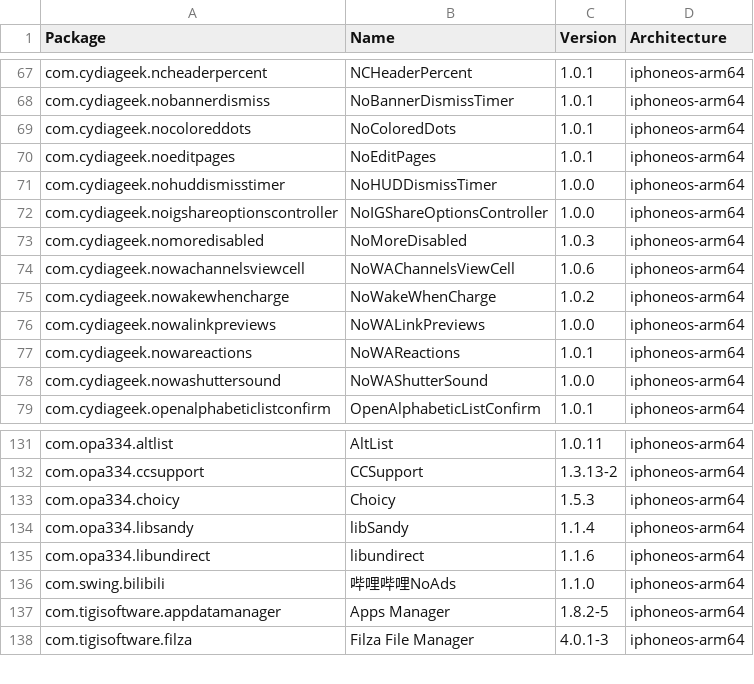
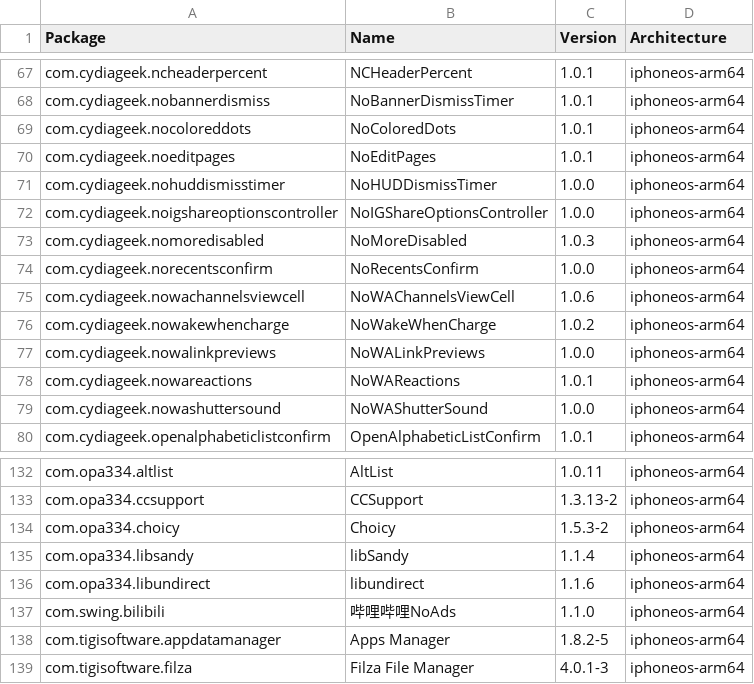
Before and after one commit to NIGHTF3AR/crc_bark, a CSV file: Library/Caches/com.nan.crc/2ad3411ba82d9bb5c5b4ae2bf411ef26e80f88ac9c54b8287ca7349fa9c608f2.csv, drawn as a sheet; only a part is shown, gaps mark what is left out.

```diff
--- a/Library/Caches/com.nan.crc/2ad3411ba82d9bb5c5b4ae2bf411ef26e80f88ac9c54b8287ca7349fa9c608f2.csv
+++ b/Library/Caches/com.nan.crc/2ad3411ba82d9bb5c5b4ae2bf411ef26e80f88ac9c54b8287ca7349fa9c608f2.csv
@@ -73,2 +73,3 @@ com.cydiageek.noigshareoptionscontroller,NoIGShareOptionsController,1.0.0,iphone
 com.cydiageek.nomoredisabled,NoMoreDisabled,1.0.3,iphoneos-arm64
+com.cydiageek.norecentsconfirm,NoRecentsConfirm,1.0.0,iphoneos-arm64
 com.cydiageek.nowachannelsviewcell,NoWAChannelsViewCell,1.0.6,iphoneos-arm64
@@ -132,3 +133,3 @@ com.opa334.altlist,AltList,1.0.11,iphoneos-arm64
 com.opa334.ccsupport,CCSupport,1.3.13-2,iphoneos-arm64
-com.opa334.choicy,Choicy,1.5.3,iphoneos-arm64
+com.opa334.choicy,Choicy,1.5.3-2,iphoneos-arm64
 com.opa334.libsandy,libSandy,1.1.4,iphoneos-arm64
```
Also changed, not shown: Library/Caches/com.nan.crc/309f8783081d0e8a7682b0c826225e4b6d8bba0e0a3ee10947e0053776fc931e.csv.
